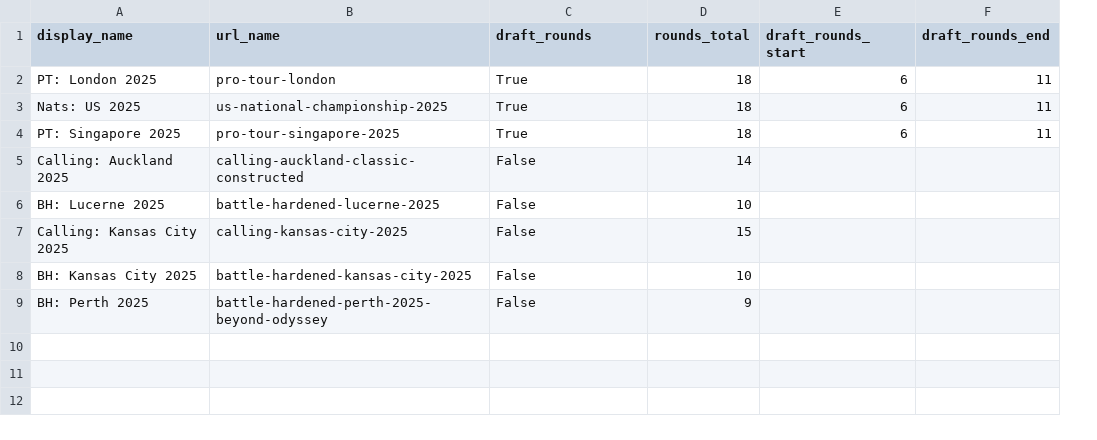
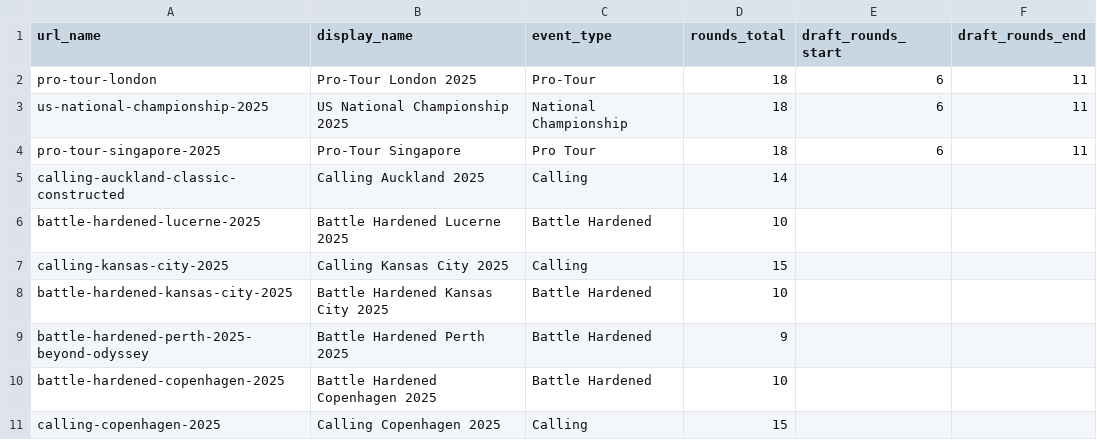
Before and after one commit to EKTurduckin/fab_world_tour_data_analytics, a CSV file: events.csv, drawn as a sheet; removed rows and columns are numbered as before the commit, all else as after; the diff names each change by its address in the sheet, - before the commit and + after, or states it on an @@ line.

```diff
--- a/events.csv
+++ b/events.csv
-column A (display_name), rows 2-9: PT: London 2025 | Nats: US 2025 | PT: Singapore 2025 | Calling: Auckland 2025 | BH: Lucerne 2025 | Calling: Kansas City 2025 | BH: Kansas City 2025 | BH: Perth 2025
+column B (display_name), rows 2-9: Pro-Tour London 2025 | US National Championship 2025 | Pro-Tour Singapore | Calling Auckland 2025 | Battle Hardened Lucerne 2025 | Calling Kansas City 2025 | Battle Hardened Kansas City 2025 | Battle Hardened Perth 2025
-C1: draft_rounds
+C1: event_type
-C2 (event_type): True
+C2 (event_type): Pro-Tour
-C3 (event_type): True
+C3 (event_type): National Championship
-C4 (event_type): True
+C4 (event_type): Pro Tour
-C5 (event_type): False
+C5 (event_type): Calling
-C6 (event_type): False
+C6 (event_type): Battle Hardened
-C7 (event_type): False
+C7 (event_type): Calling
-C8:C9 (event_type): False
+C8:C9 (event_type): Battle Hardened
+row 10: battle-hardened-copenhagen-2025 | Battle Hardened Copenhagen 2025 | Battle Hardened | 10
+row 11: calling-copenhagen-2025 | Calling Copenhagen 2025 | Calling | 15
```
Also changed, not shown: 8 other files.
